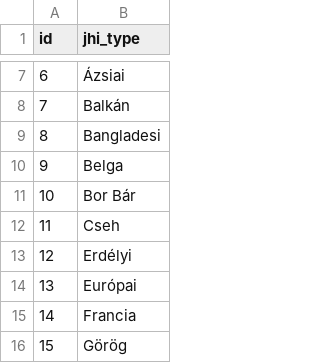
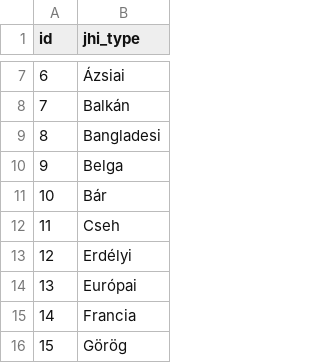
Before and after one commit to nethzyr/reserved, a CSV file: src/main/resources/config/liquibase/demo_fixtures/kitchen.csv, drawn as a sheet; only a part is shown, gaps mark what is left out.

```diff
--- a/src/main/resources/config/liquibase/demo_fixtures/kitchen.csv
+++ b/src/main/resources/config/liquibase/demo_fixtures/kitchen.csv
@@ -10,3 +10,3 @@ id;jhi_type
 9;Belga
-10;Bor Bár
+10;Bár
 11;Cseh
```
Also changed, not shown: src/main/resources/config/liquibase/demo_fixtures/picture.csv, src/main/resources/config/liquibase/demo_fixtures/restaurant_food.csv, 6 other files.
